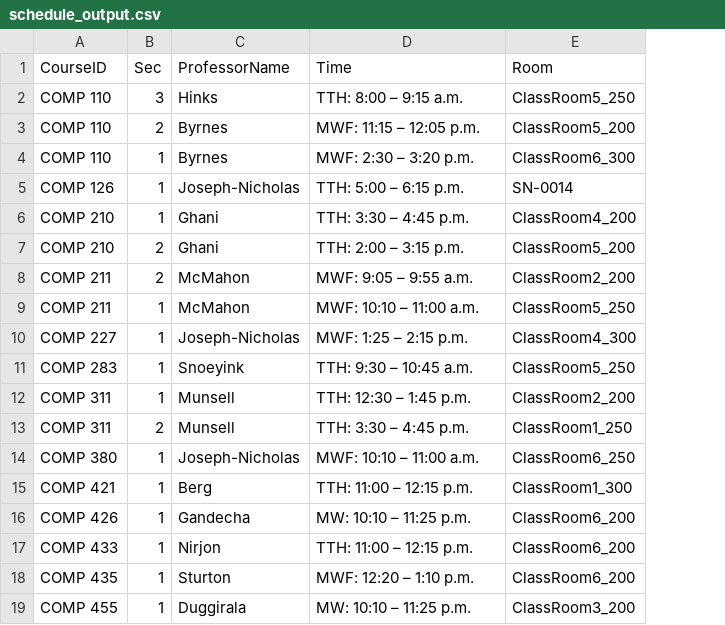
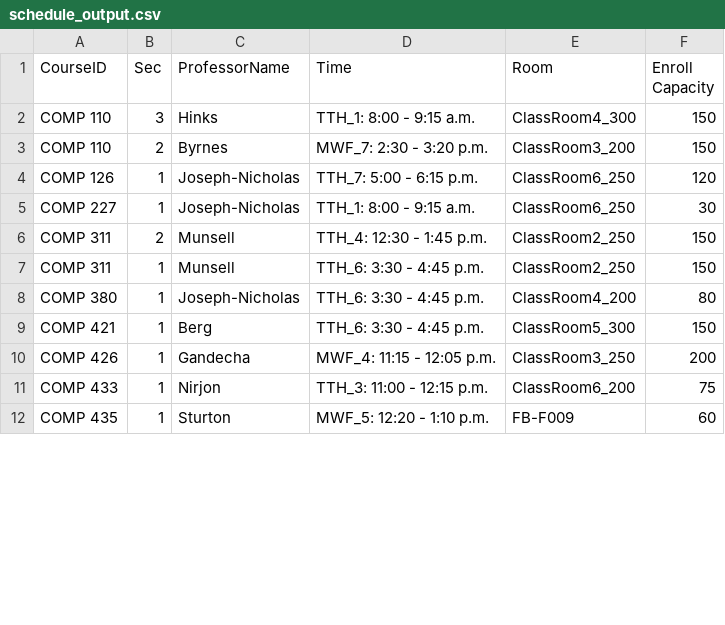
Before and after one commit to hashunc/UNC-CS-Course-Scheduling-mk2, a CSV file: data/CSV/schedule_output.csv, drawn as a sheet; only a part is shown; removed rows and columns are numbered as before the commit, all else as after; the diff covers the shown part only; the diff names each change by its address in the sheet, - before the commit and + after, or states it on an @@ line.

```diff
--- a/data/CSV/schedule_output.csv
+++ b/data/CSV/schedule_output.csv
+column F (Enroll Capacity), rows 2-12: 150 | 150 | 120 | 30 | 150 | 150 | 80 | 150 | 200 | 75 | 60
-D2 (Time): TTH: 8:00 – 9:15 a.m.
+D2 (Time): TTH_1: 8:00 - 9:15 a.m.
-E2 (Room): ClassRoom5_250
+E2 (Room): ClassRoom4_300
-D3 (Time): MWF: 11:15 – 12:05 p.m.
+D3 (Time): MWF_7: 2:30 - 3:20 p.m.
-E3 (Room): ClassRoom5_200
+E3 (Room): ClassRoom3_200
-row 4: COMP 110 | 1 | Byrnes | MWF: 2:30 – 3:20 p.m. | ClassRoom6_300
-D4 (Time): TTH: 5:00 – 6:15 p.m.
+D4 (Time): TTH_7: 5:00 - 6:15 p.m.
-E4 (Room): SN-0014
+E4 (Room): ClassRoom6_250
-row 6: COMP 210 | 1 | Ghani | TTH: 3:30 – 4:45 p.m. | ClassRoom4_200
-row 7: COMP 210 | 2 | Ghani | TTH: 2:00 – 3:15 p.m. | ClassRoom5_200
-row 8: COMP 211 | 2 | McMahon | MWF: 9:05 – 9:55 a.m. | ClassRoom2_200
-row 9: COMP 211 | 1 | McMahon | MWF: 10:10 – 11:00 a.m. | ClassRoom5_250
-D5 (Time): MWF: 1:25 – 2:15 p.m.
+D5 (Time): TTH_1: 8:00 - 9:15 a.m.
-E5 (Room): ClassRoom4_300
+E5 (Room): ClassRoom6_250
-row 11: COMP 283 | 1 | Snoeyink | TTH: 9:30 – 10:45 a.m. | ClassRoom5_250
-B6 (Sec): 1
+B6 (Sec): 2
-D6 (Time): TTH: 12:30 – 1:45 p.m.
+D6 (Time): TTH_4: 12:30 - 1:45 p.m.
-E6 (Room): ClassRoom2_200
+E6 (Room): ClassRoom2_250
-B7 (Sec): 2
+B7 (Sec): 1
-D7 (Time): TTH: 3:30 – 4:45 p.m.
+D7 (Time): TTH_6: 3:30 - 4:45 p.m.
-E7 (Room): ClassRoom1_250
+E7 (Room): ClassRoom2_250
-D8 (Time): MWF: 10:10 – 11:00 a.m.
+D8 (Time): TTH_6: 3:30 - 4:45 p.m.
-E8 (Room): ClassRoom6_250
+E8 (Room): ClassRoom4_200
-D9 (Time): TTH: 11:00 – 12:15 p.m.
+D9 (Time): TTH_6: 3:30 - 4:45 p.m.
-E9 (Room): ClassRoom1_300
+E9 (Room): ClassRoom5_300
-D10 (Time): MW: 10:10 – 11:25 p.m.
+D10 (Time): MWF_4: 11:15 - 12:05 p.m.
-E10 (Room): ClassRoom6_200
+E10 (Room): ClassRoom3_250
-D11 (Time): TTH: 11:00 – 12:15 p.m.
+D11 (Time): TTH_3: 11:00 - 12:15 p.m.
-D12 (Time): MWF: 12:20 – 1:10 p.m.
+D12 (Time): MWF_5: 12:20 - 1:10 p.m.
-E12 (Room): ClassRoom6_200
+E12 (Room): FB-F009
-row 19: COMP 455 | 1 | Duggirala | MW: 10:10 – 11:25 p.m. | ClassRoom3_200
```
Also changed, not shown: 2 added rows, 12 removed rows and 34 edited cells elsewhere in this file, data/CSV/merged_assignments_with_time_slots.csv, 3 other files.
